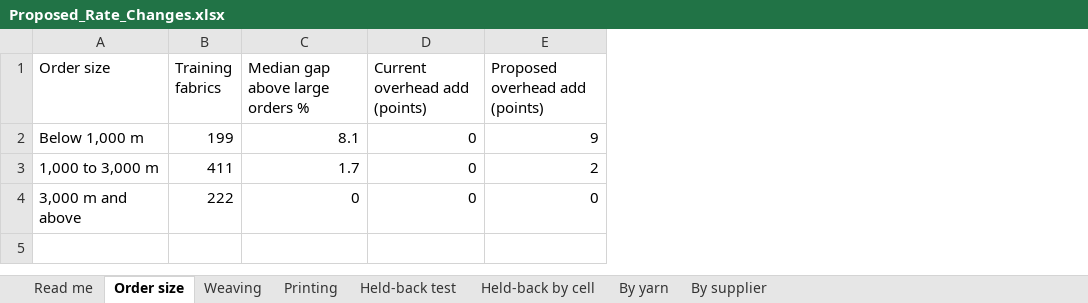
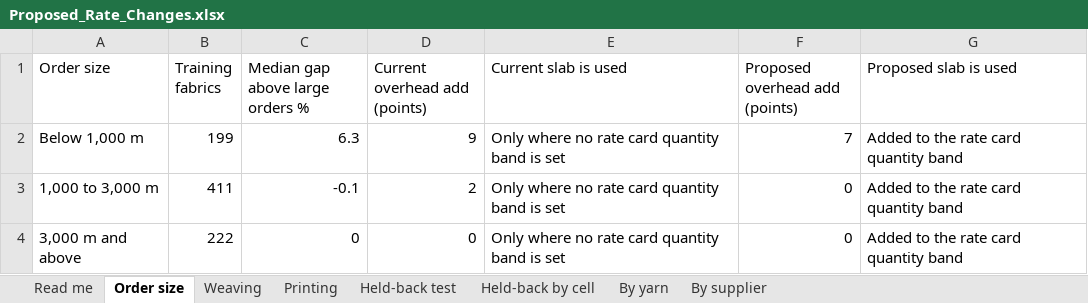
Before and after one commit to gnanaprakash-dev108/rightprice, an Excel workbook: pilot/Proposed_Rate_Changes.xlsx, sheet Order size, drawn as a sheet; values as stored, in another font and other column widths than the file's, no borders; addresses are those after the commit; the diff names each change by its address in the sheet, - before the commit and + after, or states it on an @@ line.

```diff
--- a/pilot/Proposed_Rate_Changes.xlsx (sheet Order size)
+++ b/pilot/Proposed_Rate_Changes.xlsx (sheet Order size)
+column E (Current slab is used), rows 2-4: all Only where no rate card quantity band is set
+column G (Proposed slab is used), rows 2-4: all Added to the rate card quantity band
-C2 (Median gap above large orders %): 8.1
+C2 (Median gap above large orders %): 6.3
-D2 (Current overhead add (points)): 0
+D2 (Current overhead add (points)): 9
-F2 (Proposed overhead add (points)): 9
+F2 (Proposed overhead add (points)): 7
-C3 (Median gap above large orders %): 1.7
+C3 (Median gap above large orders %): -0.1
-D3 (Current overhead add (points)): 0
+D3 (Current overhead add (points)): 2
-F3 (Proposed overhead add (points)): 2
+F3 (Proposed overhead add (points)): 0
```
Also changed, not shown: sheet Printing, sheet Weaving, sheet Held-back by cell, sheet By supplier, sheet Held-back test, sheet By yarn, 1 more sheet, data/Rate_Master.xlsx, pilot/Pilot_Results.xlsx, 14 other files.
